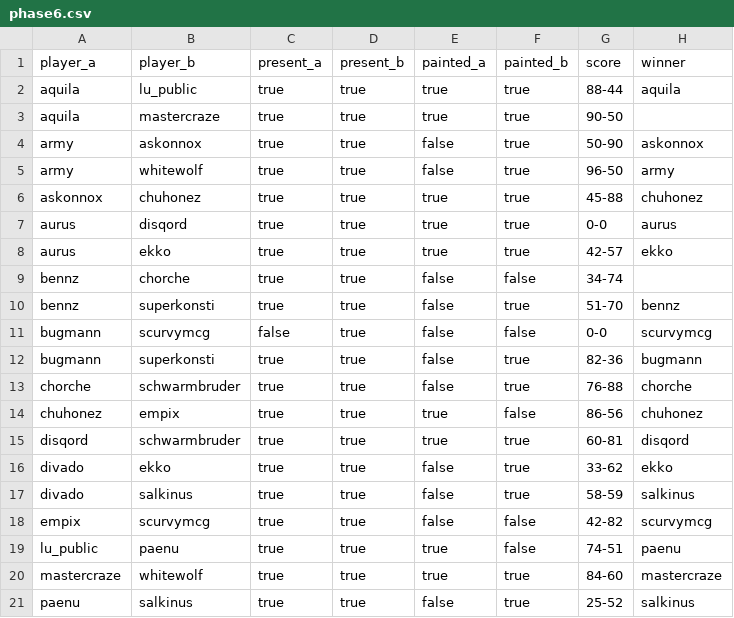
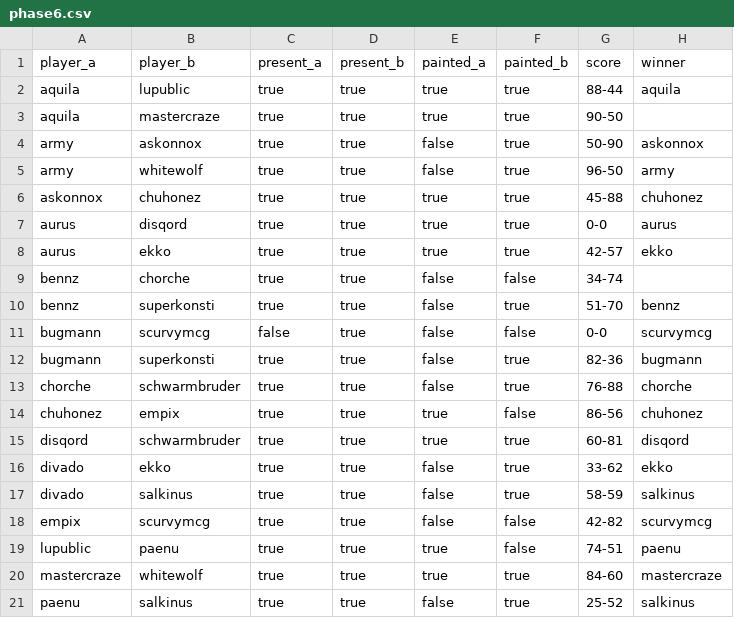
Before and after one commit to supernovatabletop/supernova, a CSV file: _data/pairings/phase6.csv, drawn as a sheet.

Commit message:
typo fix

```diff
--- a/_data/pairings/phase6.csv
+++ b/_data/pairings/phase6.csv
@@ -1,3 +1,3 @@
 player_a,player_b,present_a,present_b,painted_a,painted_b,score,winner
-aquila,lu_public,true,true,true,true,88-44,aquila
+aquila,lupublic,true,true,true,true,88-44,aquila
 aquila,mastercraze,true,true,true,true,90-50,
@@ -18,3 +18,3 @@ divado,salkinus,true,true,false,true,58-59,salkinus
 empix,scurvymcg,true,true,false,false,42-82,scurvymcg
-lu_public,paenu,true,true,true,false,74-51,paenu
+lupublic,paenu,true,true,true,false,74-51,paenu
 mastercraze,whitewolf,true,true,true,true,84-60,mastercraze
```
